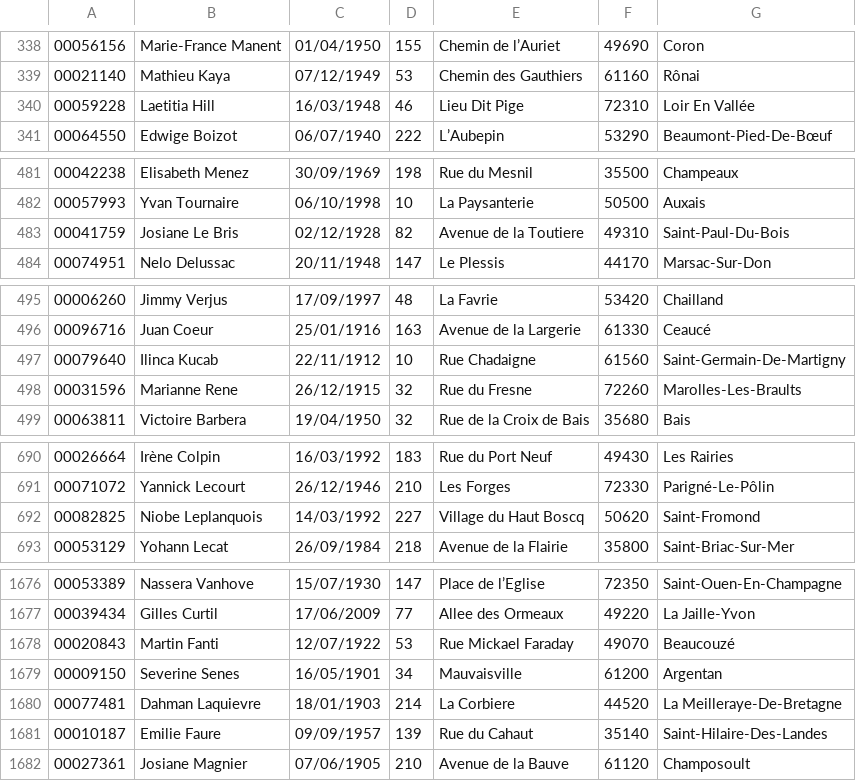
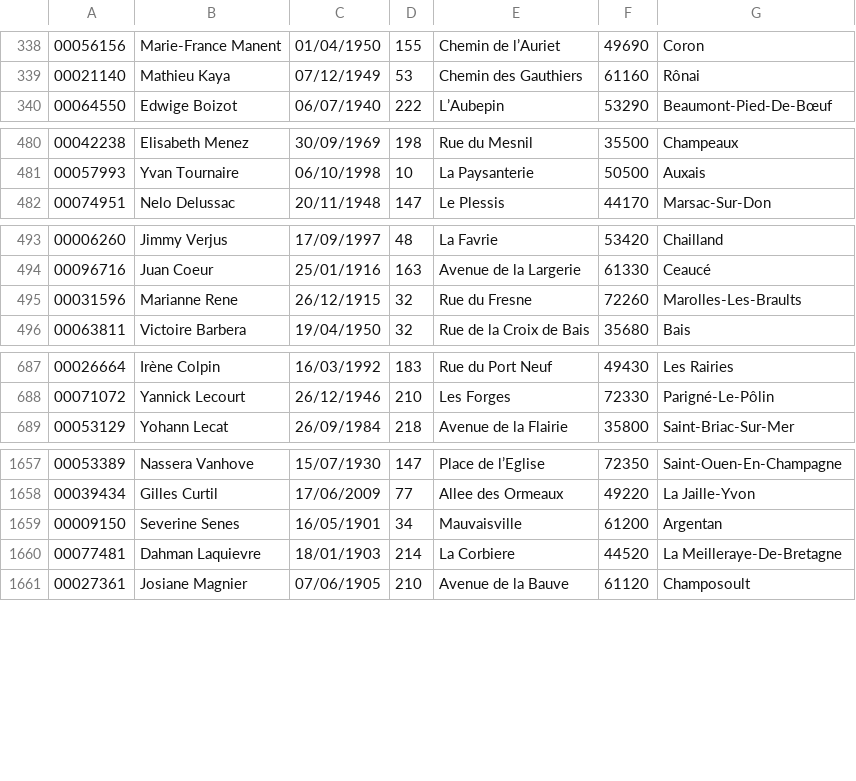
Before and after one commit to Firestorm49/bts-1, a CSV file: 02_C/06_Fichiers/02_csv2xml/export_npa/20210211_input_npa.csv, drawn as a sheet; only a part is shown, gaps mark what is left out; the diff covers the shown part only.

```diff
--- a/02_C/06_Fichiers/02_csv2xml/export_npa/20210211_input_npa.csv
+++ b/02_C/06_Fichiers/02_csv2xml/export_npa/20210211_input_npa.csv
@@ -339,3 +339,2 @@
 00021140	Mathieu Kaya	07/12/1949	53	Chemin des Gauthiers	61160	Rônai
-00059228	Laetitia Hill	16/03/1948	46	Lieu Dit Pige	72310	Loir En Vallée
 00064550	Edwige Boizot	06/07/1940	222	L’Aubepin	53290	Beaumont-Pied-De-Bœuf
@@ -482,3 +481,2 @@
 00057993	Yvan Tournaire	06/10/1998	10	La Paysanterie	50500	Auxais
-00041759	Josiane Le Bris	02/12/1928	82	Avenue de la Toutiere	49310	Saint-Paul-Du-Bois
 00074951	Nelo Delussac	20/11/1948	147	Le Plessis	44170	Marsac-Sur-Don
@@ -496,3 +494,2 @@
 00096716	Juan Coeur	25/01/1916	163	Avenue de la Largerie	61330	Ceaucé
-00079640	Ilinca Kucab	22/11/1912	10	Rue Chadaigne	61560	Saint-Germain-De-Martigny
 00031596	Marianne Rene	26/12/1915	32	Rue du Fresne	72260	Marolles-Les-Braults
@@ -691,3 +688,2 @@
 00071072	Yannick Lecourt	26/12/1946	210	Les Forges	72330	Parigné-Le-Pôlin
-00082825	Niobe Leplanquois	14/03/1992	227	Village du Haut Boscq	50620	Saint-Fromond
 00053129	Yohann Lecat	26/09/1984	218	Avenue de la Flairie	35800	Saint-Briac-Sur-Mer
@@ -1677,6 +1658,4 @@
 00039434	Gilles Curtil	17/06/2009	77	Allee des Ormeaux	49220	La Jaille-Yvon
-00020843	Martin Fanti	12/07/1922	53	Rue Mickael Faraday	49070	Beaucouzé
 00009150	Severine Senes	16/05/1901	34	Mauvaisville	61200	Argentan
 00077481	Dahman Laquievre	18/01/1903	214	La Corbiere	44520	La Meilleraye-De-Bretagne
-00010187	Emilie Faure	09/09/1957	139	Rue du Cahaut	35140	Saint-Hilaire-Des-Landes
 00027361	Josiane Magnier	07/06/1905	210	Avenue de la Bauve	61120	Champosoult
```
Also changed, not shown: 20 removed rows elsewhere in this file, 2 other files.
